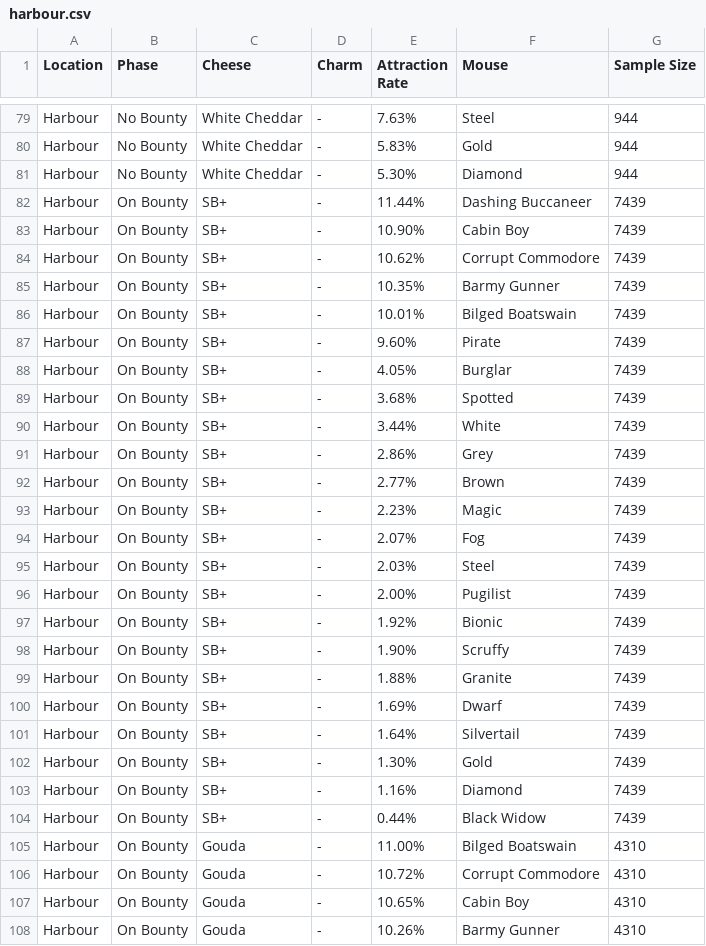
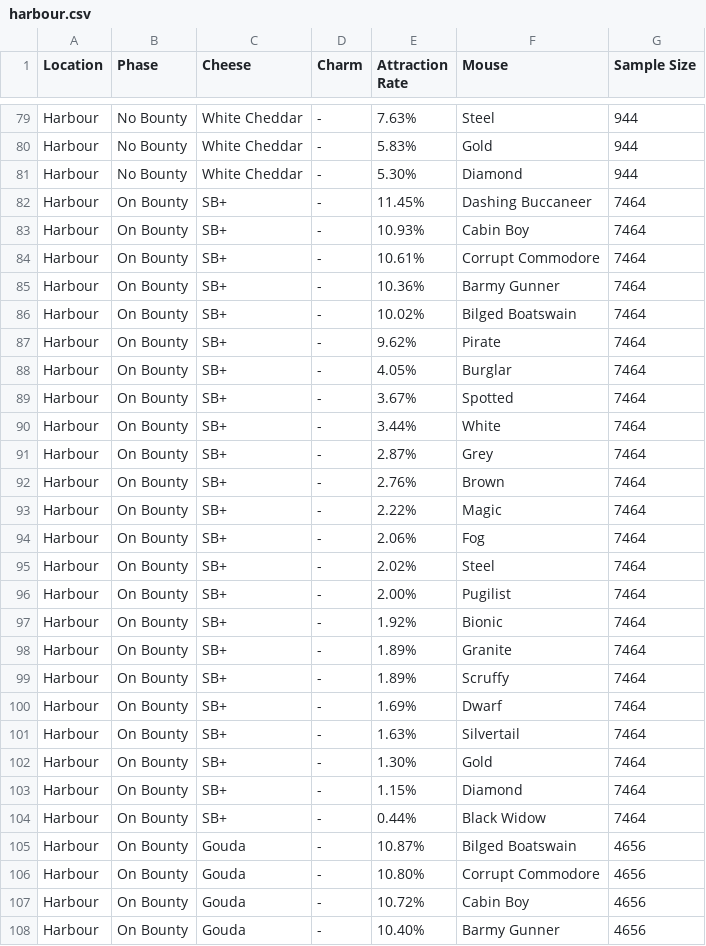
Before and after one commit to hymccord/MH-Tools, a CSV file: data/pop-csv/harbour.csv, drawn as a sheet; only a part is shown, gaps mark what is left out; the diff covers the shown part only.

```diff
--- a/data/pop-csv/harbour.csv
+++ b/data/pop-csv/harbour.csv
@@ -81,28 +81,28 @@
 "Harbour","No Bounty","White Cheddar","-","5.30%","Diamond",944
-"Harbour","On Bounty","SB+","-","11.44%","Dashing Buccaneer",7439
-"Harbour","On Bounty","SB+","-","10.90%","Cabin Boy",7439
-"Harbour","On Bounty","SB+","-","10.62%","Corrupt Commodore",7439
-"Harbour","On Bounty","SB+","-","10.35%","Barmy Gunner",7439
-"Harbour","On Bounty","SB+","-","10.01%","Bilged Boatswain",7439
-"Harbour","On Bounty","SB+","-","9.60%","Pirate",7439
-"Harbour","On Bounty","SB+","-","4.05%","Burglar",7439
-"Harbour","On Bounty","SB+","-","3.68%","Spotted",7439
-"Harbour","On Bounty","SB+","-","3.44%","White",7439
-"Harbour","On Bounty","SB+","-","2.86%","Grey",7439
-"Harbour","On Bounty","SB+","-","2.77%","Brown",7439
-"Harbour","On Bounty","SB+","-","2.23%","Magic",7439
-"Harbour","On Bounty","SB+","-","2.07%","Fog",7439
-"Harbour","On Bounty","SB+","-","2.03%","Steel",7439
-"Harbour","On Bounty","SB+","-","2.00%","Pugilist",7439
-"Harbour","On Bounty","SB+","-","1.92%","Bionic",7439
-"Harbour","On Bounty","SB+","-","1.90%","Scruffy",7439
-"Harbour","On Bounty","SB+","-","1.88%","Granite",7439
-"Harbour","On Bounty","SB+","-","1.69%","Dwarf",7439
-"Harbour","On Bounty","SB+","-","1.64%","Silvertail",7439
-"Harbour","On Bounty","SB+","-","1.30%","Gold",7439
-"Harbour","On Bounty","SB+","-","1.16%","Diamond",7439
-"Harbour","On Bounty","SB+","-","0.44%","Black Widow",7439
-"Harbour","On Bounty","Gouda","-","11.00%","Bilged Boatswain",4310
-"Harbour","On Bounty","Gouda","-","10.72%","Corrupt Commodore",4310
-"Harbour","On Bounty","Gouda","-","10.65%","Cabin Boy",4310
-"Harbour","On Bounty","Gouda","-","10.26%","Barmy Gunner",4310
+"Harbour","On Bounty","SB+","-","11.45%","Dashing Buccaneer",7464
+"Harbour","On Bounty","SB+","-","10.93%","Cabin Boy",7464
+"Harbour","On Bounty","SB+","-","10.61%","Corrupt Commodore",7464
+"Harbour","On Bounty","SB+","-","10.36%","Barmy Gunner",7464
+"Harbour","On Bounty","SB+","-","10.02%","Bilged Boatswain",7464
+"Harbour","On Bounty","SB+","-","9.62%","Pirate",7464
+"Harbour","On Bounty","SB+","-","4.05%","Burglar",7464
+"Harbour","On Bounty","SB+","-","3.67%","Spotted",7464
+"Harbour","On Bounty","SB+","-","3.44%","White",7464
+"Harbour","On Bounty","SB+","-","2.87%","Grey",7464
+"Harbour","On Bounty","SB+","-","2.76%","Brown",7464
+"Harbour","On Bounty","SB+","-","2.22%","Magic",7464
+"Harbour","On Bounty","SB+","-","2.06%","Fog",7464
+"Harbour","On Bounty","SB+","-","2.02%","Steel",7464
+"Harbour","On Bounty","SB+","-","2.00%","Pugilist",7464
+"Harbour","On Bounty","SB+","-","1.92%","Bionic",7464
+"Harbour","On Bounty","SB+","-","1.89%","Granite",7464
+"Harbour","On Bounty","SB+","-","1.89%","Scruffy",7464
+"Harbour","On Bounty","SB+","-","1.69%","Dwarf",7464
+"Harbour","On Bounty","SB+","-","1.63%","Silvertail",7464
+"Harbour","On Bounty","SB+","-","1.30%","Gold",7464
+"Harbour","On Bounty","SB+","-","1.15%","Diamond",7464
+"Harbour","On Bounty","SB+","-","0.44%","Black Widow",7464
+"Harbour","On Bounty","Gouda","-","10.87%","Bilged Boatswain",4656
+"Harbour","On Bounty","Gouda","-","10.80%","Corrupt Commodore",4656
+"Harbour","On Bounty","Gouda","-","10.72%","Cabin Boy",4656
+"Harbour","On Bounty","Gouda","-","10.40%","Barmy Gunner",4656
```
Also changed, not shown: 1 added row, 1 removed row and 84 edited cells elsewhere in this file, data/pop-csv/burroughs-rift.csv, data/pop-csv/floating-islands.csv, 36 other files.
